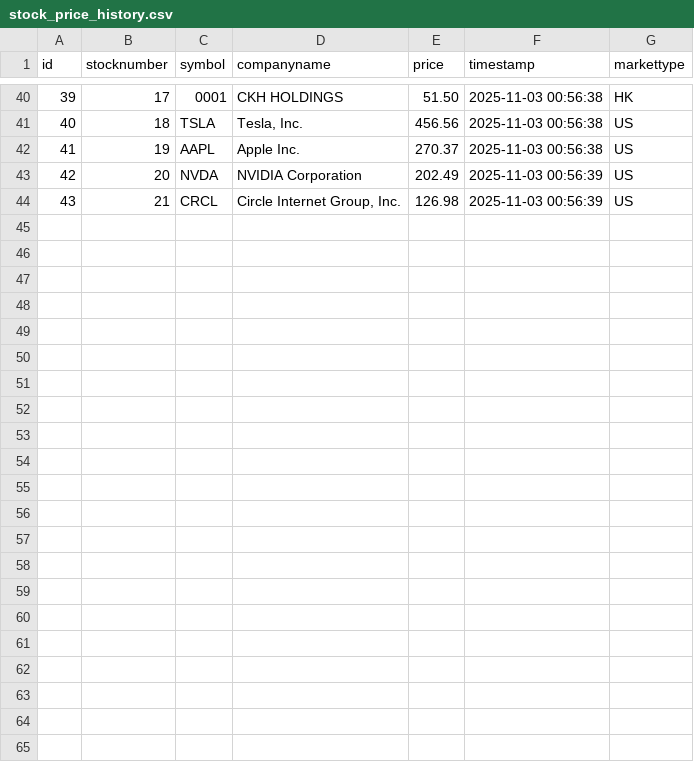
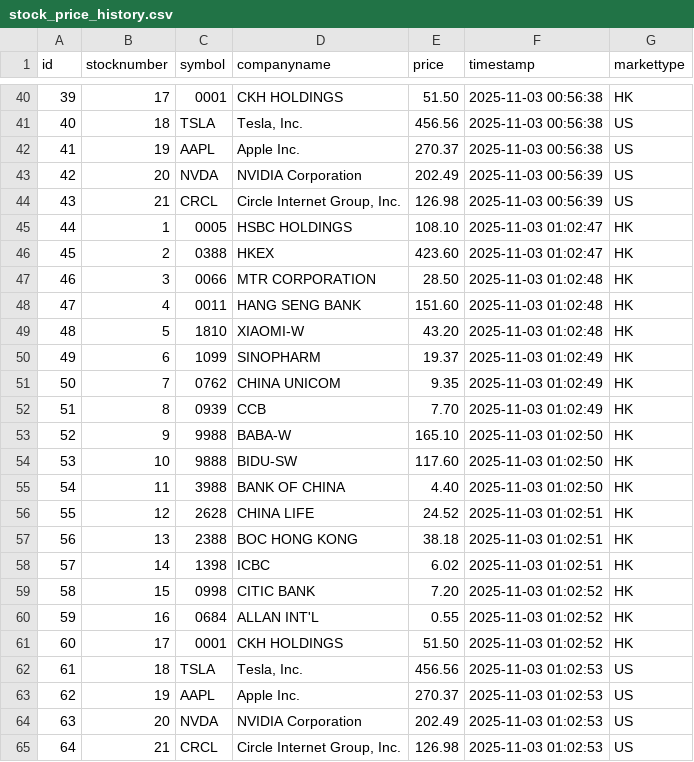
Before and after one commit to hungjcc/stock, a CSV file: stock_price_history.csv, drawn as a sheet; only a part is shown, gaps mark what is left out.

Commit message:
create individual program for update all stock

```diff
--- a/stock_price_history.csv
+++ b/stock_price_history.csv
@@ -44 +44,22 @@
 43,21,CRCL,"Circle Internet Group, Inc.",126.98,2025-11-03 00:56:39,US
+44,1,0005,HSBC HOLDINGS,108.10,2025-11-03 01:02:47,HK
+45,2,0388,HKEX,423.60,2025-11-03 01:02:47,HK
+46,3,0066,MTR CORPORATION,28.50,2025-11-03 01:02:48,HK
+47,4,0011,HANG SENG BANK,151.60,2025-11-03 01:02:48,HK
+48,5,1810,XIAOMI-W,43.20,2025-11-03 01:02:48,HK
+49,6,1099,SINOPHARM,19.37,2025-11-03 01:02:49,HK
+50,7,0762,CHINA UNICOM,9.35,2025-11-03 01:02:49,HK
+51,8,0939,CCB,7.70,2025-11-03 01:02:49,HK
+52,9,9988,BABA-W,165.10,2025-11-03 01:02:50,HK
+53,10,9888,BIDU-SW,117.60,2025-11-03 01:02:50,HK
+54,11,3988,BANK OF CHINA,4.40,2025-11-03 01:02:50,HK
+55,12,2628,CHINA LIFE,24.52,2025-11-03 01:02:51,HK
+56,13,2388,BOC HONG KONG,38.18,2025-11-03 01:02:51,HK
+57,14,1398,ICBC,6.02,2025-11-03 01:02:51,HK
+58,15,0998,CITIC BANK,7.20,2025-11-03 01:02:52,HK
+59,16,0684,ALLAN INT'L,0.55,2025-11-03 01:02:52,HK
+60,17,0001,CKH HOLDINGS,51.50,2025-11-03 01:02:52,HK
+61,18,TSLA,"Tesla, Inc.",456.56,2025-11-03 01:02:53,US
+62,19,AAPL,Apple Inc.,270.37,2025-11-03 01:02:53,US
+63,20,NVDA,NVIDIA Corporation,202.49,2025-11-03 01:02:53,US
+64,21,CRCL,"Circle Internet Group, Inc.",126.98,2025-11-03 01:02:53,US
```
Also changed, not shown: 1 other file.
